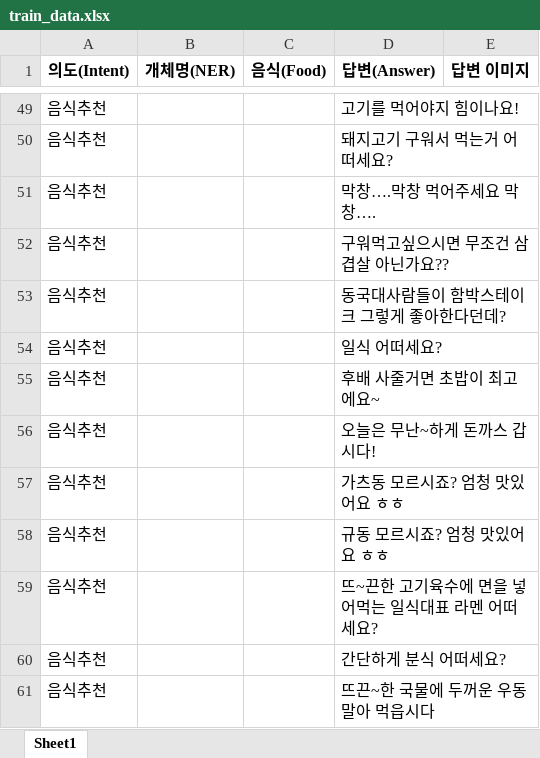
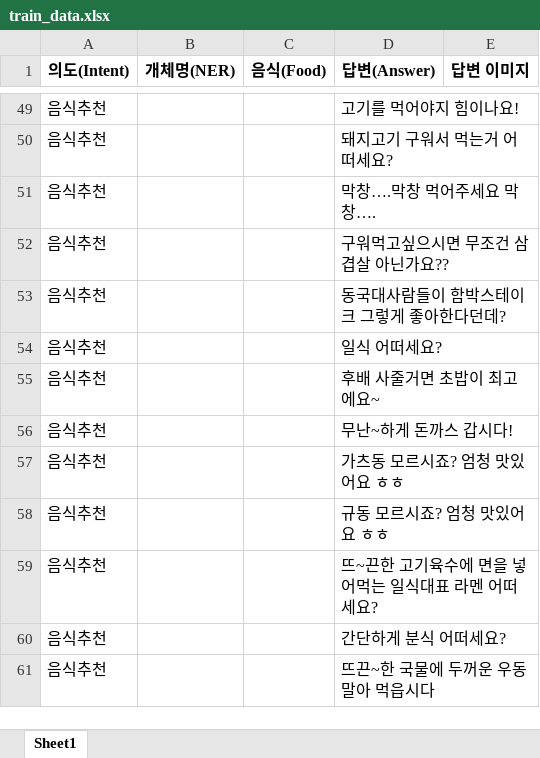
Before and after one commit to eogus0512/Chatbot_DeepLearning, an Excel workbook: train_tools/qna/train_data.xlsx, sheet Sheet1, drawn as a sheet; only a part is shown, gaps mark what is left out; values as stored, in another font and other column widths than the file's, no borders; the diff covers the shown part only; the diff names each change by its address in the sheet, - before the commit and + after, or states it on an @@ line.

```diff
--- a/train_tools/qna/train_data.xlsx (sheet Sheet1)
+++ b/train_tools/qna/train_data.xlsx (sheet Sheet1)
-D56 (답변(Answer)): 오늘은 무난~하게 돈까스 갑시다!
+D56 (답변(Answer)): 무난~하게 돈까스 갑시다!
```
Also changed, not shown: 1 added row and 8 edited cells elsewhere in this sheet, 5 other files.
